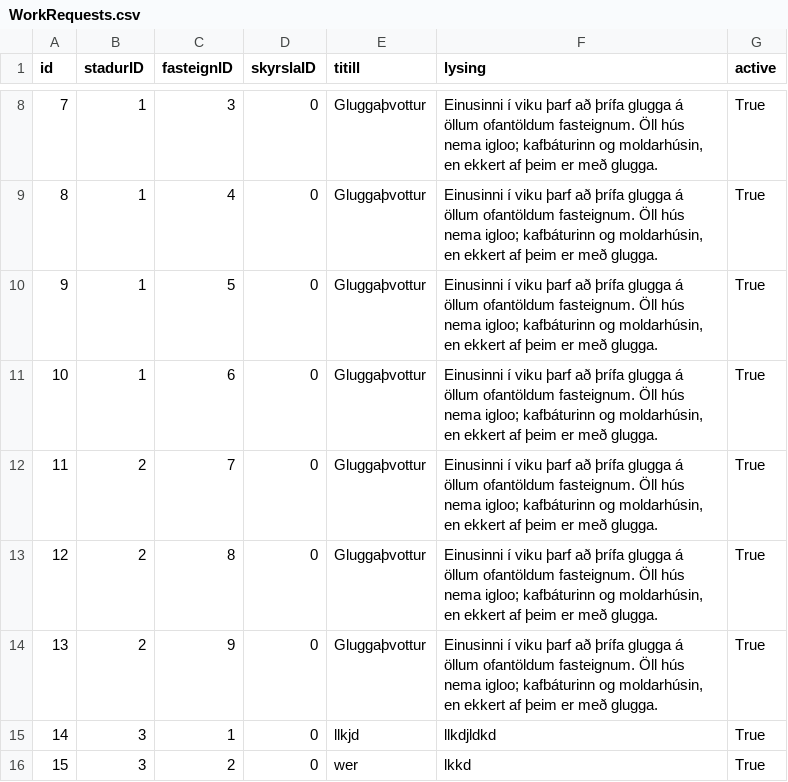
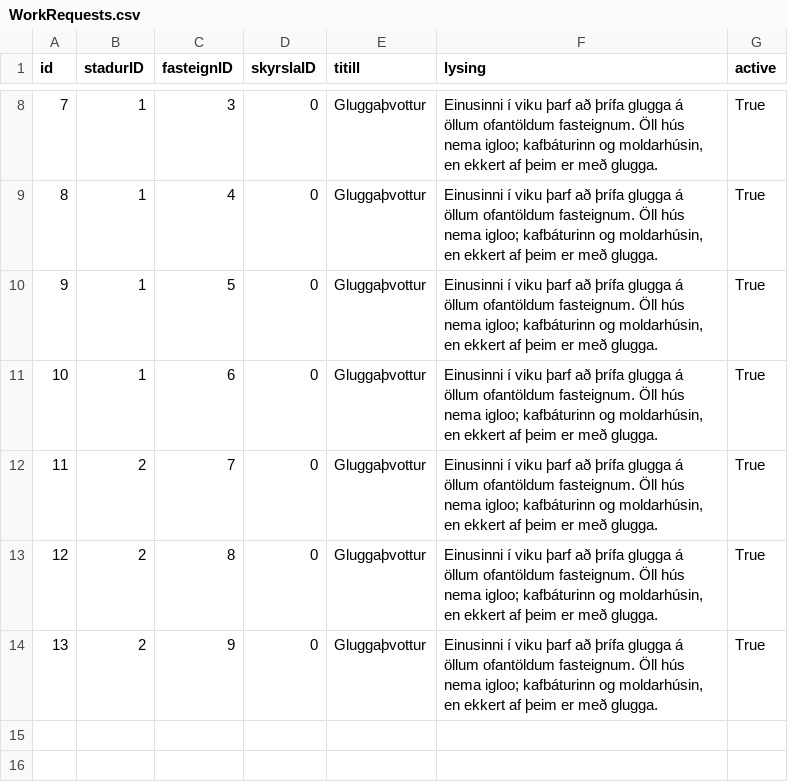
Before and after one commit to OliverMani/HR-verklegt1, a CSV file: csv_files/WorkRequests.csv, drawn as a sheet; only a part is shown, gaps mark what is left out; the diff names each change by its address in the sheet, - before the commit and + after, or states it on an @@ line.

```diff
--- a/csv_files/WorkRequests.csv
+++ b/csv_files/WorkRequests.csv
-row 15: 14 | 3 | 1 | 0 | llkjd | llkdjldkd | True
-row 16: 15 | 3 | 2 | 0 | wer | lkkd | True
```
Also changed, not shown: 3 other files.
